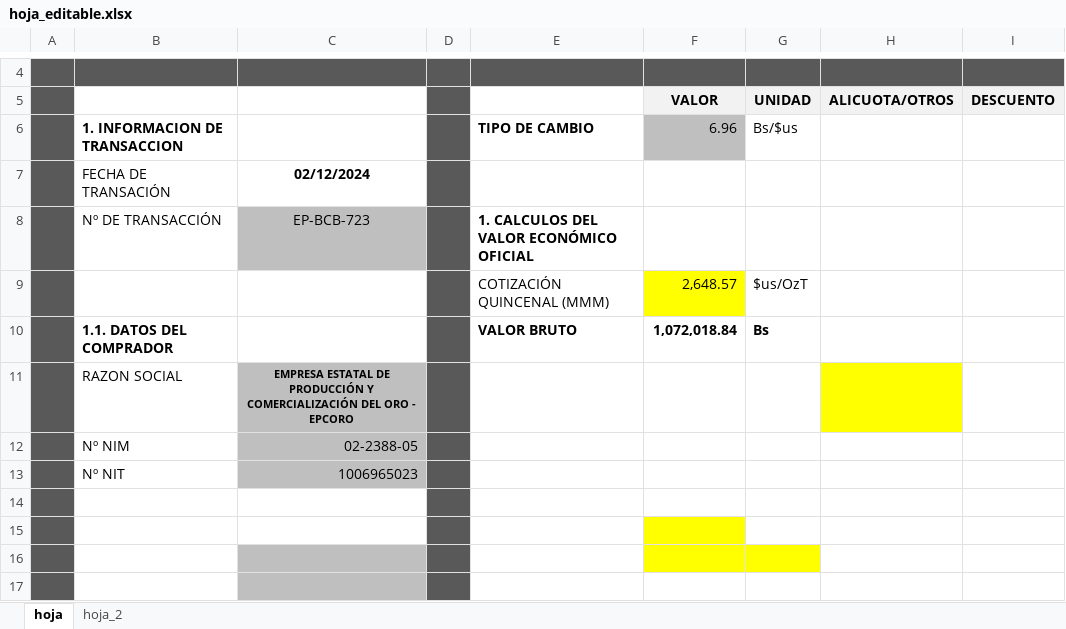
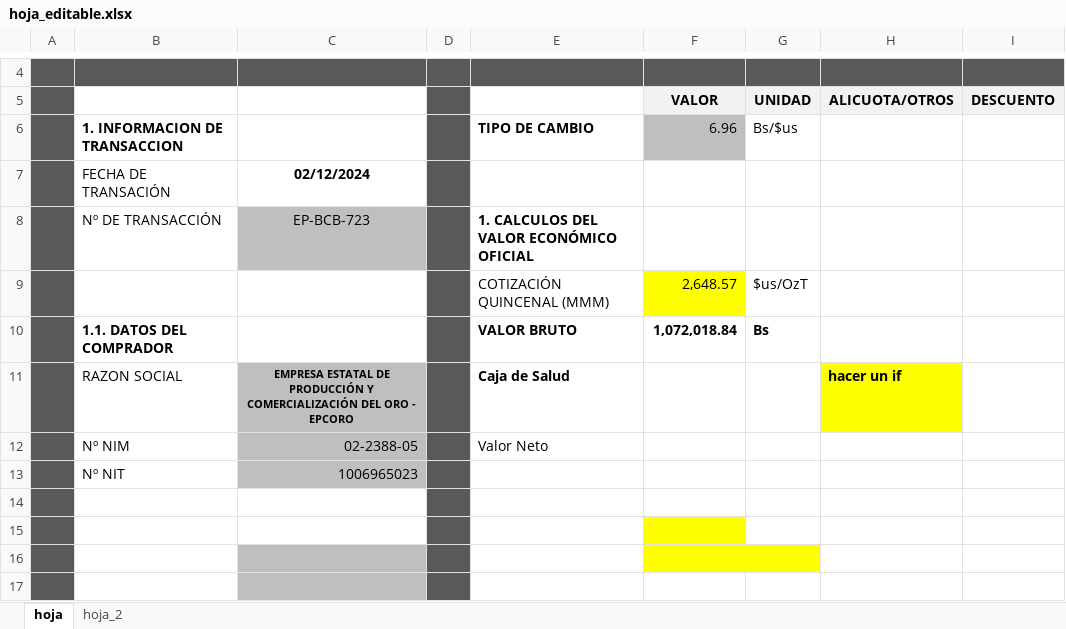
Before and after one commit to MCarranzas/Sinchy, an Excel workbook: docs/hoja_editable.xlsx, sheet hoja, drawn as a sheet; only a part is shown, gaps mark what is left out; values as stored, in another font and other column widths than the file's, no borders; charts and pictures not drawn; the diff names each change by its address in the sheet, - before the commit and + after, or states it on an @@ line.

Commit message:
formulas 2

```diff
--- a/docs/hoja_editable.xlsx (sheet hoja)
+++ b/docs/hoja_editable.xlsx (sheet hoja)
-E11: (empty)
+E11: Caja de Salud
-H11: (empty)
+H11: hacer un if
-E12: (empty)
+E12: Valor Neto
```
